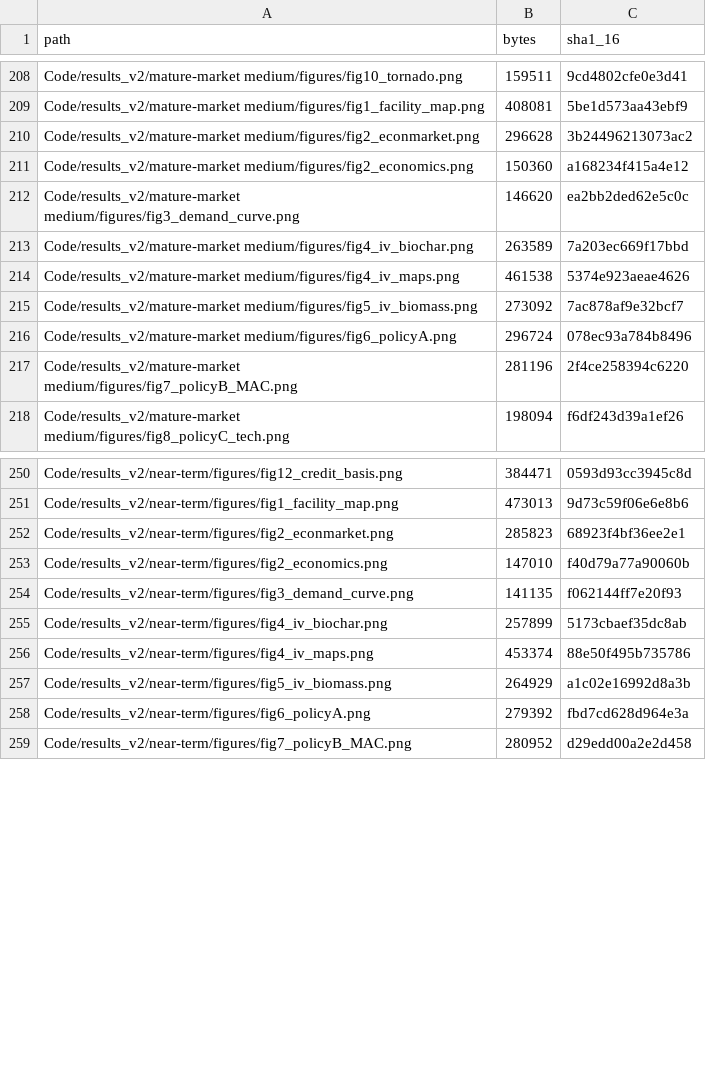
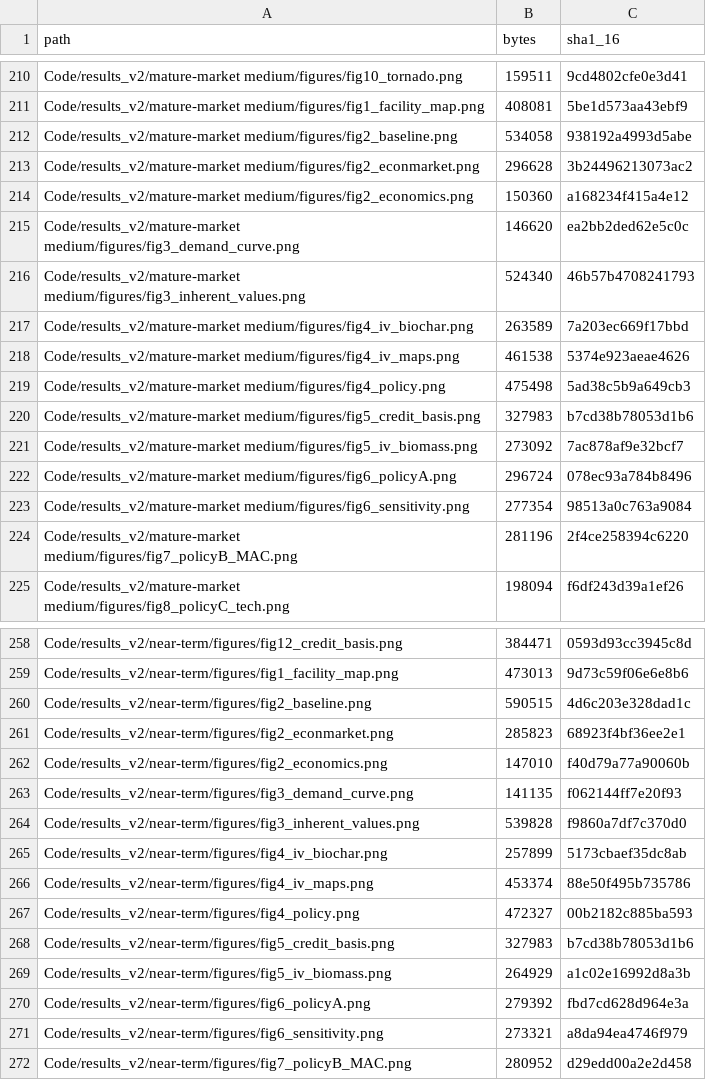
Before and after one commit to YANGHanyu3/Biochar-Supply-Chain, a CSV file: MANIFEST.csv, drawn as a sheet; only a part is shown, gaps mark what is left out; the diff covers the shown part only.

Commit message:
Consolidate figures to six multi-panel main figures; replace MDPI citation
Figures (classmate review): 11 single/dual-panel figures -> 6 consolidated
multi-panel main figures, palette restricted to black/white/gray/blue, mixed
chart types including two heatmaps:
- Fig 2 baseline network + economics + market clearing (map/bars/step line)
- Fig 3 inherent values (2 maps + county x feedstock supply heatmap)
- Fig 4 policy A/B/C (lines + MAC/dual markers + technology-mix stacked bars)
- Fig 5 technology choice and credit basis (bars + crossover lines + v2b bars)
- Fig 6 sensitivity (tornado + demand price x capacity heatmap)
Detail figures for paradigms A and C moved to the SI. New 07b_demand_grid.jl
runs the 5x5 fixed-layout LP grid (baseline cell reproduces 708.30 M$/yr);
make_main_figures.py builds the composites at 400 DPI.

Citations: removed the MDPI source (Regional Science and Environmental
Economics) together with its internal verification note; the demand-curve
justification now rests on production costs, the removal-credit band, and the
market segmentation reviewed by Senadheera et al. 2025 (Renewable and
Sustainable Energy Reviews 217:115653) plus the IBI 2025 Global Biochar Market
Report. Segment prices and capacities are unchanged, so all results stand.

fig0: removed the duplicated "credit price p^CC" line.

Adds REVIEW_GUIDE.md for the external reviewer (author block intentionally
commented out; three equivalent manuscript copies explained).

```diff
--- a/MANIFEST.csv
+++ b/MANIFEST.csv
@@ -209,2 +211,3 @@ Code/results_v2/mature-market medium/figures/fig10_tornado.png,159511,9cd4802cfe
 Code/results_v2/mature-market medium/figures/fig1_facility_map.png,408081,5be1d573aa43ebf9
+Code/results_v2/mature-market medium/figures/fig2_baseline.png,534058,938192a4993d5abe
 Code/results_v2/mature-market medium/figures/fig2_econmarket.png,296628,3b24496213073ac2
@@ -212,6 +215,10 @@ Code/results_v2/mature-market medium/figures/fig2_economics.png,150360,a168234f4
 Code/results_v2/mature-market medium/figures/fig3_demand_curve.png,146620,ea2bb2ded62e5c0c
+Code/results_v2/mature-market medium/figures/fig3_inherent_values.png,524340,46b57b4708241793
 Code/results_v2/mature-market medium/figures/fig4_iv_biochar.png,263589,7a203ec669f17bbd
 Code/results_v2/mature-market medium/figures/fig4_iv_maps.png,461538,5374e923aeae4626
+Code/results_v2/mature-market medium/figures/fig4_policy.png,475498,5ad38c5b9a649cb3
+Code/results_v2/mature-market medium/figures/fig5_credit_basis.png,327983,b7cd38b78053d1b6
 Code/results_v2/mature-market medium/figures/fig5_iv_biomass.png,273092,7ac878af9e32bcf7
 Code/results_v2/mature-market medium/figures/fig6_policyA.png,296724,078ec93a784b8496
+Code/results_v2/mature-market medium/figures/fig6_sensitivity.png,277354,98513a0c763a9084
 Code/results_v2/mature-market medium/figures/fig7_policyB_MAC.png,281196,2f4ce258394c6220
@@ -251,2 +259,3 @@ Code/results_v2/near-term/figures/fig12_credit_basis.png,384471,0593d93cc3945c8d
 Code/results_v2/near-term/figures/fig1_facility_map.png,473013,9d73c59f06e6e8b6
+Code/results_v2/near-term/figures/fig2_baseline.png,590515,4d6c203e328dad1c
 Code/results_v2/near-term/figures/fig2_econmarket.png,285823,68923f4bf36ee2e1
@@ -254,6 +263,10 @@ Code/results_v2/near-term/figures/fig2_economics.png,147010,f40d79a77a90060b
 Code/results_v2/near-term/figures/fig3_demand_curve.png,141135,f062144ff7e20f93
+Code/results_v2/near-term/figures/fig3_inherent_values.png,539828,f9860a7df7c370d0
 Code/results_v2/near-term/figures/fig4_iv_biochar.png,257899,5173cbaef35dc8ab
 Code/results_v2/near-term/figures/fig4_iv_maps.png,453374,88e50f495b735786
+Code/results_v2/near-term/figures/fig4_policy.png,472327,00b2182c885ba593
+Code/results_v2/near-term/figures/fig5_credit_basis.png,327983,b7cd38b78053d1b6
 Code/results_v2/near-term/figures/fig5_iv_biomass.png,264929,a1c02e16992d8a3b
 Code/results_v2/near-term/figures/fig6_policyA.png,279392,fbd7cd628d964e3a
+Code/results_v2/near-term/figures/fig6_sensitivity.png,273321,a8da94ea4746f979
 Code/results_v2/near-term/figures/fig7_policyB_MAC.png,280952,d29edd00a2e2d458
```
Also changed, not shown: 15 added rows and 20 edited cells elsewhere in this file, 35 other files.
